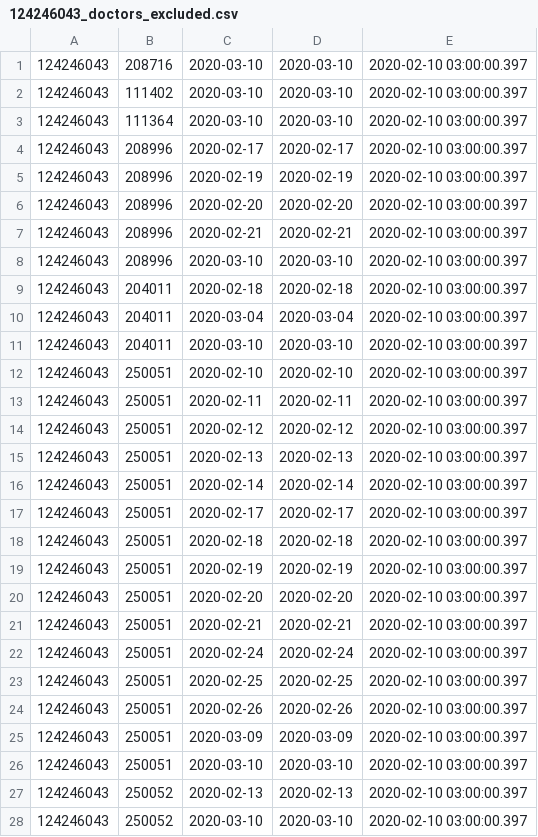
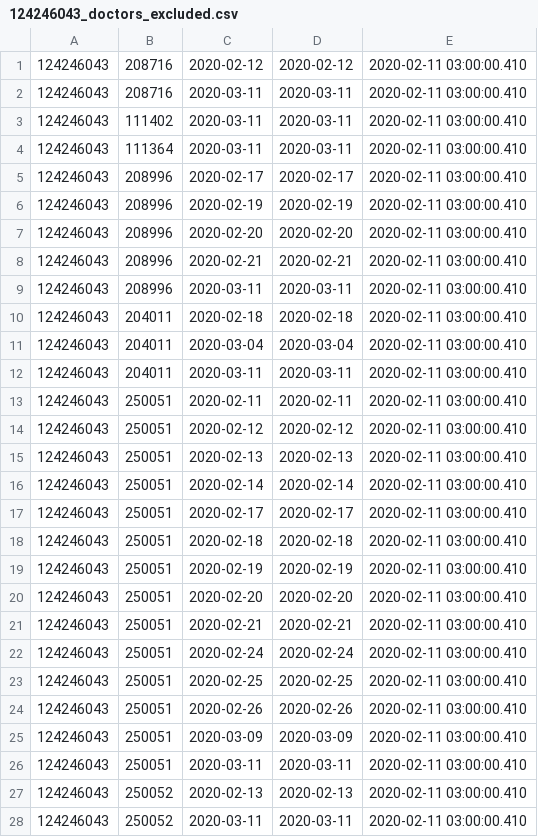
Before and after one commit to vilnius/naujosios-vilnios-poliklinika, a CSV file: 124246043_doctors_excluded.csv, drawn as a sheet; only a part is shown; the diff covers the shown part only.

```diff
--- a/124246043_doctors_excluded.csv
+++ b/124246043_doctors_excluded.csv
@@ -1,28 +1,28 @@
-124246043;208716;2020-03-10;2020-03-10;2020-02-10 03:00:00.397
-124246043;111402;2020-03-10;2020-03-10;2020-02-10 03:00:00.397
-124246043;111364;2020-03-10;2020-03-10;2020-02-10 03:00:00.397
-124246043;208996;2020-02-17;2020-02-17;2020-02-10 03:00:00.397
-124246043;208996;2020-02-19;2020-02-19;2020-02-10 03:00:00.397
-124246043;208996;2020-02-20;2020-02-20;2020-02-10 03:00:00.397
-124246043;208996;2020-02-21;2020-02-21;2020-02-10 03:00:00.397
-124246043;208996;2020-03-10;2020-03-10;2020-02-10 03:00:00.397
-124246043;204011;2020-02-18;2020-02-18;2020-02-10 03:00:00.397
-124246043;204011;2020-03-04;2020-03-04;2020-02-10 03:00:00.397
-124246043;204011;2020-03-10;2020-03-10;2020-02-10 03:00:00.397
-124246043;250051;2020-02-10;2020-02-10;2020-02-10 03:00:00.397
-124246043;250051;2020-02-11;2020-02-11;2020-02-10 03:00:00.397
-124246043;250051;2020-02-12;2020-02-12;2020-02-10 03:00:00.397
-124246043;250051;2020-02-13;2020-02-13;2020-02-10 03:00:00.397
-124246043;250051;2020-02-14;2020-02-14;2020-02-10 03:00:00.397
-124246043;250051;2020-02-17;2020-02-17;2020-02-10 03:00:00.397
-124246043;250051;2020-02-18;2020-02-18;2020-02-10 03:00:00.397
-124246043;250051;2020-02-19;2020-02-19;2020-02-10 03:00:00.397
-124246043;250051;2020-02-20;2020-02-20;2020-02-10 03:00:00.397
-124246043;250051;2020-02-21;2020-02-21;2020-02-10 03:00:00.397
-124246043;250051;2020-02-24;2020-02-24;2020-02-10 03:00:00.397
-124246043;250051;2020-02-25;2020-02-25;2020-02-10 03:00:00.397
-124246043;250051;2020-02-26;2020-02-26;2020-02-10 03:00:00.397
-124246043;250051;2020-03-09;2020-03-09;2020-02-10 03:00:00.397
-124246043;250051;2020-03-10;2020-03-10;2020-02-10 03:00:00.397
-124246043;250052;2020-02-13;2020-02-13;2020-02-10 03:00:00.397
-124246043;250052;2020-03-10;2020-03-10;2020-02-10 03:00:00.397
+124246043;208716;2020-02-12;2020-02-12;2020-02-11 03:00:00.410
+124246043;208716;2020-03-11;2020-03-11;2020-02-11 03:00:00.410
+124246043;111402;2020-03-11;2020-03-11;2020-02-11 03:00:00.410
+124246043;111364;2020-03-11;2020-03-11;2020-02-11 03:00:00.410
+124246043;208996;2020-02-17;2020-02-17;2020-02-11 03:00:00.410
+124246043;208996;2020-02-19;2020-02-19;2020-02-11 03:00:00.410
+124246043;208996;2020-02-20;2020-02-20;2020-02-11 03:00:00.410
+124246043;208996;2020-02-21;2020-02-21;2020-02-11 03:00:00.410
+124246043;208996;2020-03-11;2020-03-11;2020-02-11 03:00:00.410
+124246043;204011;2020-02-18;2020-02-18;2020-02-11 03:00:00.410
+124246043;204011;2020-03-04;2020-03-04;2020-02-11 03:00:00.410
+124246043;204011;2020-03-11;2020-03-11;2020-02-11 03:00:00.410
+124246043;250051;2020-02-11;2020-02-11;2020-02-11 03:00:00.410
+124246043;250051;2020-02-12;2020-02-12;2020-02-11 03:00:00.410
+124246043;250051;2020-02-13;2020-02-13;2020-02-11 03:00:00.410
+124246043;250051;2020-02-14;2020-02-14;2020-02-11 03:00:00.410
+124246043;250051;2020-02-17;2020-02-17;2020-02-11 03:00:00.410
+124246043;250051;2020-02-18;2020-02-18;2020-02-11 03:00:00.410
+124246043;250051;2020-02-19;2020-02-19;2020-02-11 03:00:00.410
+124246043;250051;2020-02-20;2020-02-20;2020-02-11 03:00:00.410
+124246043;250051;2020-02-21;2020-02-21;2020-02-11 03:00:00.410
+124246043;250051;2020-02-24;2020-02-24;2020-02-11 03:00:00.410
+124246043;250051;2020-02-25;2020-02-25;2020-02-11 03:00:00.410
+124246043;250051;2020-02-26;2020-02-26;2020-02-11 03:00:00.410
+124246043;250051;2020-03-09;2020-03-09;2020-02-11 03:00:00.410
+124246043;250051;2020-03-11;2020-03-11;2020-02-11 03:00:00.410
+124246043;250052;2020-02-13;2020-02-13;2020-02-11 03:00:00.410
+124246043;250052;2020-03-11;2020-03-11;2020-02-11 03:00:00.410
```
Also changed, not shown: 1 removed row and 19 edited cells elsewhere in this file, 124246043_family_doctors_list.csv, 1 other file.
